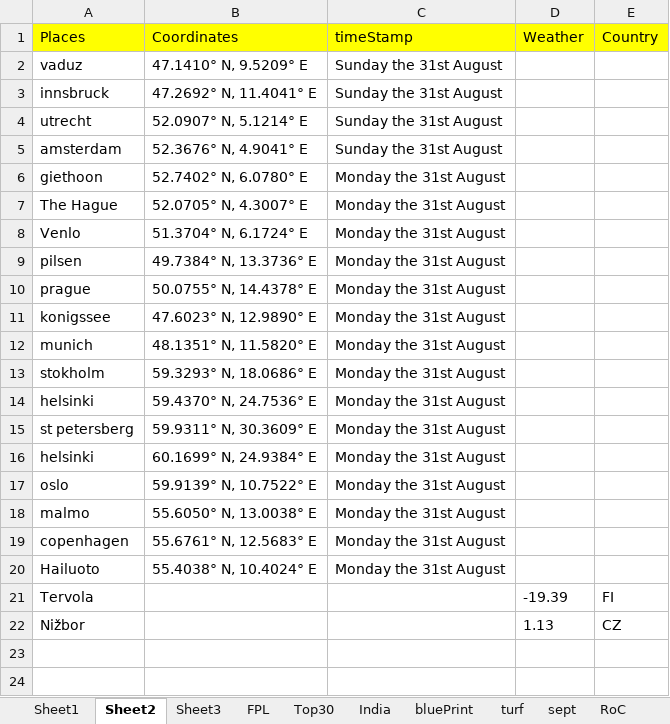
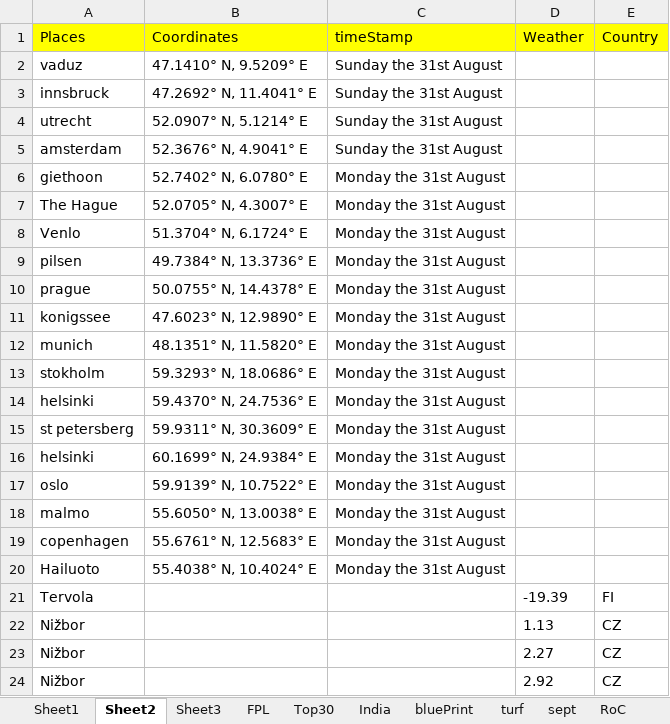
Before and after one commit to TenForBen/TenForBen.github.io, an Excel workbook: EdisonLogs/weather.xlsx, sheet Sheet2, drawn as a sheet; values as stored, in another font and other column widths than the file's, no borders; the diff names each change by its address in the sheet, - before the commit and + after, or states it on an @@ line.

```diff
--- a/EdisonLogs/weather.xlsx (sheet Sheet2)
+++ b/EdisonLogs/weather.xlsx (sheet Sheet2)
+row 23: Nižbor |  |  | 2.27 | CZ
+row 24: Nižbor |  |  | 2.92 | CZ
```
Also changed, not shown: 2 other files.
